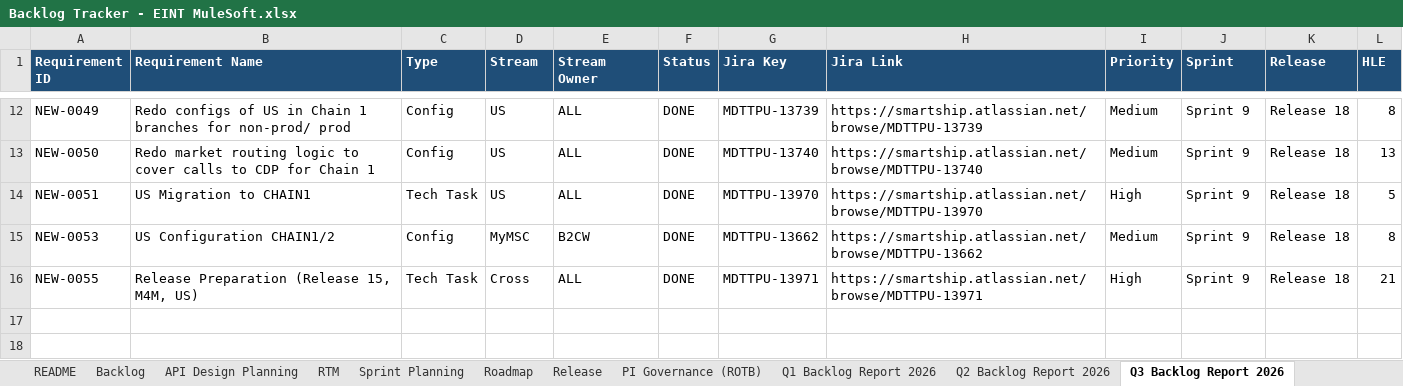
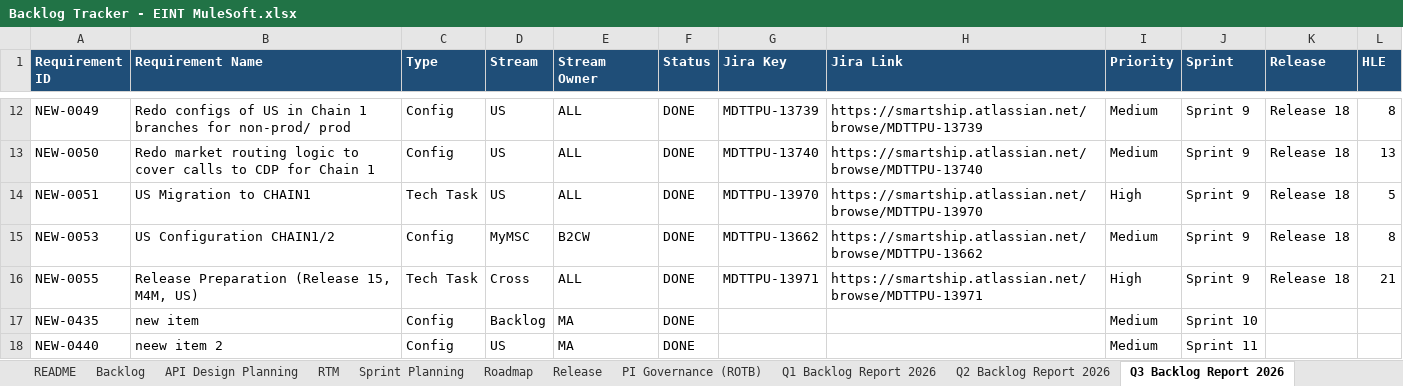
Before and after one commit to sasuepam/backlog-tracker, an Excel workbook: workbook/Backlog Tracker - EINT MuleSoft.xlsx, sheet Q3 Backlog Report 2026, drawn as a sheet; only a part is shown, gaps mark what is left out; values as stored, in another font and other column widths than the file's, no borders; conditional formats not drawn; the diff names each change by its address in the sheet, - before the commit and + after, or states it on an @@ line.

```diff
--- a/workbook/Backlog Tracker - EINT MuleSoft.xlsx (sheet Q3 Backlog Report 2026)
+++ b/workbook/Backlog Tracker - EINT MuleSoft.xlsx (sheet Q3 Backlog Report 2026)
+row 17: NEW-0435 | new item | Config | Backlog | MA | DONE |  |  | Medium | Sprint 10
+row 18: NEW-0440 | neew item 2 | Config | US | MA | DONE |  |  | Medium | Sprint 11
```
Also changed, not shown: sheet RTM, sheet Backlog, sheet Sprint Planning, sheet Roadmap, sheet API Design Planning, sheet Release, 1 more sheet, other sheet tabs, hidden cells.
